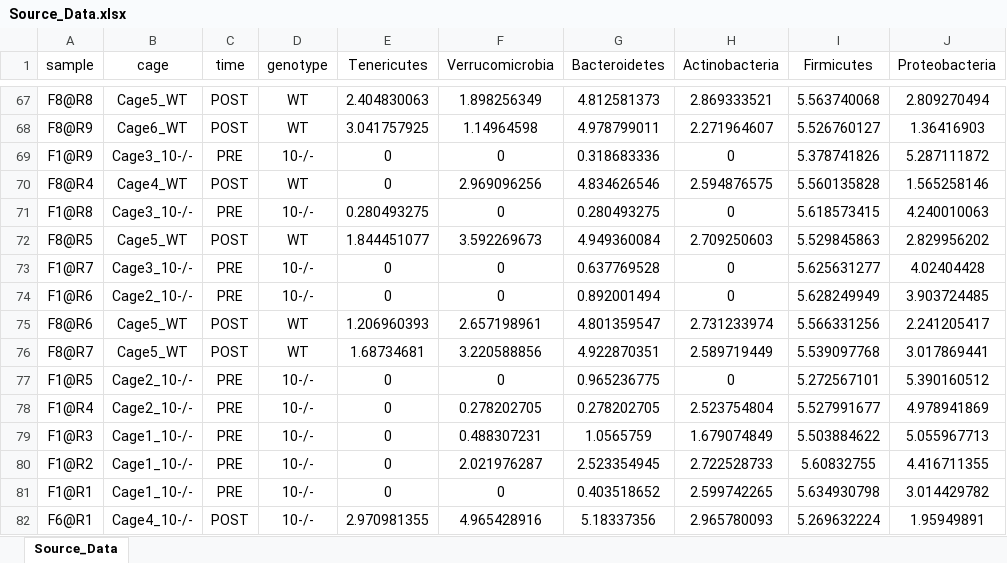
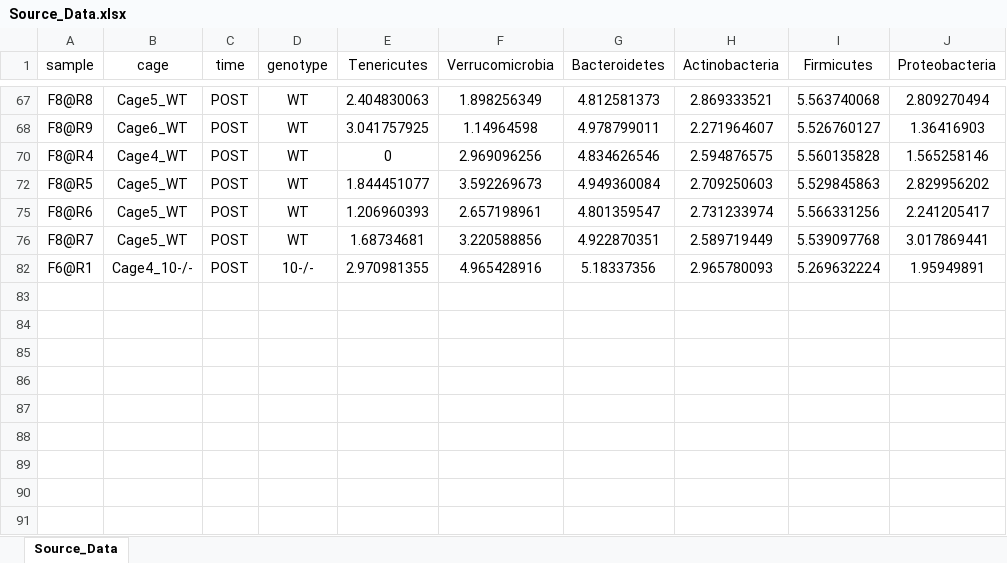
Before and after one commit to jyoung67/advstatistics-labs, an Excel workbook: labs/Lab12/Source_Data.xlsx, sheet Source_Data, drawn as a sheet; only a part is shown, gaps mark what is left out; values as stored, in another font and other column widths than the file's, no borders; the diff covers the shown part only; the diff names each change by its address in the sheet, - before the commit and + after, or states it on an @@ line.

```diff
--- a/labs/Lab12/Source_Data.xlsx (sheet Source_Data)
+++ b/labs/Lab12/Source_Data.xlsx (sheet Source_Data)
@@ row 69 hidden: F1@R9 | Cage3_10-/- | PRE | 10-/- | 0 | 0 | 0.318683336 | 0 | 5.378741826 | 5.287111872 @@
@@ row 71 hidden: F1@R8 | Cage3_10-/- | PRE | 10-/- | 0.280493275 | 0 | 0.280493275 | 0 | 5.618573415 | 4.240010063 @@
@@ row 73 hidden: F1@R7 | Cage3_10-/- | PRE | 10-/- | 0 | 0 | 0.637769528 | 0 | 5.625631277 | 4.02404428 @@
@@ row 74 hidden: F1@R6 | Cage2_10-/- | PRE | 10-/- | 0 | 0 | 0.892001494 | 0 | 5.628249949 | 3.903724485 @@
@@ row 77 hidden: F1@R5 | Cage2_10-/- | PRE | 10-/- | 0 | 0 | 0.965236775 | 0 | 5.272567101 | 5.390160512 @@
@@ row 78 hidden: F1@R4 | Cage2_10-/- | PRE | 10-/- | 0 | 0.278202705 | 0.278202705 | 2.523754804 | 5.527991677 | 4.978941869 @@
@@ row 79 hidden: F1@R3 | Cage1_10-/- | PRE | 10-/- | 0 | 0.488307231 | 1.0565759 | 1.679074849 | 5.503884622 | 5.055967713 @@
@@ row 80 hidden: F1@R2 | Cage1_10-/- | PRE | 10-/- | 0 | 2.021976287 | 2.523354945 | 2.722528733 | 5.60832755 | 4.416711355 @@
@@ row 81 hidden: F1@R1 | Cage1_10-/- | PRE | 10-/- | 0 | 0 | 0.403518652 | 2.599742265 | 5.634930798 | 3.014429782 @@
```
Also changed, not shown: 33 hidden or unhidden rows elsewhere in this sheet, 3 other files.
